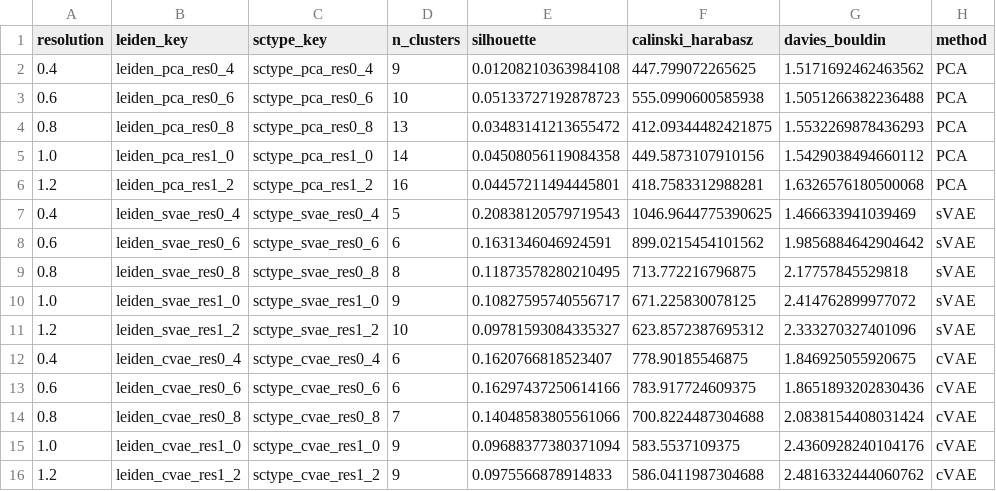
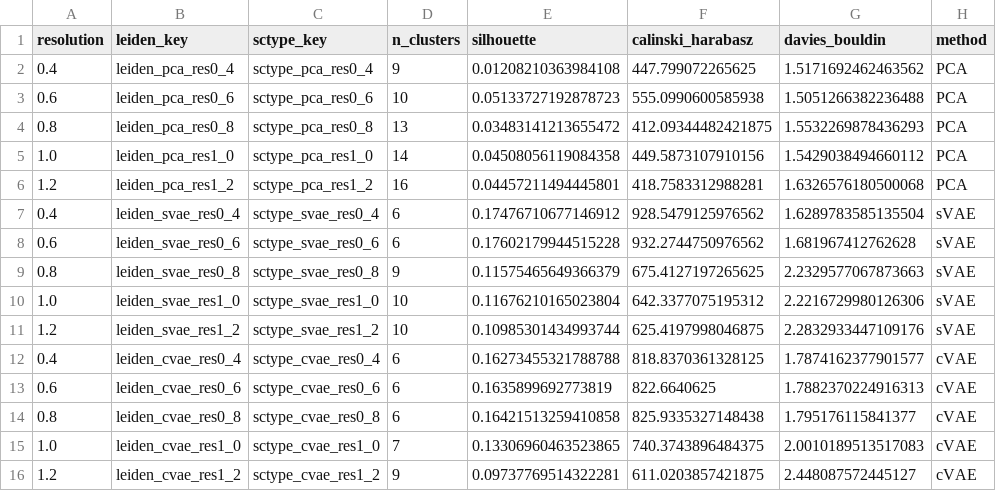
Before and after one commit to MatchaOnMuffins/VisiumHumanBreastCancerAnalysis, a CSV file: results/resolution_sweep_all.csv, drawn as a sheet.

```diff
--- a/results/resolution_sweep_all.csv
+++ b/results/resolution_sweep_all.csv
@@ -6,11 +6,11 @@ resolution,leiden_key,sctype_key,n_clusters,silhouette,calinski_harabasz,davies_
 1.2,leiden_pca_res1_2,sctype_pca_res1_2,16,0.04457211494445801,418.7583312988281,1.6326576180500068,PCA
-0.4,leiden_svae_res0_4,sctype_svae_res0_4,5,0.20838120579719543,1046.9644775390625,1.466633941039469,sVAE
-0.6,leiden_svae_res0_6,sctype_svae_res0_6,6,0.1631346046924591,899.0215454101562,1.9856884642904642,sVAE
-0.8,leiden_svae_res0_8,sctype_svae_res0_8,8,0.11873578280210495,713.772216796875,2.17757845529818,sVAE
-1.0,leiden_svae_res1_0,sctype_svae_res1_0,9,0.10827595740556717,671.225830078125,2.414762899977072,sVAE
-1.2,leiden_svae_res1_2,sctype_svae_res1_2,10,0.09781593084335327,623.8572387695312,2.333270327401096,sVAE
-0.4,leiden_cvae_res0_4,sctype_cvae_res0_4,6,0.1620766818523407,778.90185546875,1.846925055920675,cVAE
-0.6,leiden_cvae_res0_6,sctype_cvae_res0_6,6,0.16297437250614166,783.917724609375,1.8651893202830436,cVAE
-0.8,leiden_cvae_res0_8,sctype_cvae_res0_8,7,0.14048583805561066,700.8224487304688,2.0838154408031424,cVAE
-1.0,leiden_cvae_res1_0,sctype_cvae_res1_0,9,0.09688377380371094,583.5537109375,2.4360928240104176,cVAE
-1.2,leiden_cvae_res1_2,sctype_cvae_res1_2,9,0.0975566878914833,586.0411987304688,2.4816332444060762,cVAE
+0.4,leiden_svae_res0_4,sctype_svae_res0_4,6,0.17476710677146912,928.5479125976562,1.6289783585135504,sVAE
+0.6,leiden_svae_res0_6,sctype_svae_res0_6,6,0.17602179944515228,932.2744750976562,1.681967412762628,sVAE
+0.8,leiden_svae_res0_8,sctype_svae_res0_8,9,0.11575465649366379,675.4127197265625,2.2329577067873663,sVAE
+1.0,leiden_svae_res1_0,sctype_svae_res1_0,10,0.11676210165023804,642.3377075195312,2.2216729980126306,sVAE
+1.2,leiden_svae_res1_2,sctype_svae_res1_2,10,0.10985301434993744,625.4197998046875,2.2832933447109176,sVAE
+0.4,leiden_cvae_res0_4,sctype_cvae_res0_4,6,0.16273455321788788,818.8370361328125,1.7874162377901577,cVAE
+0.6,leiden_cvae_res0_6,sctype_cvae_res0_6,6,0.1635899692773819,822.6640625,1.7882370224916313,cVAE
+0.8,leiden_cvae_res0_8,sctype_cvae_res0_8,6,0.16421513259410858,825.9335327148438,1.795176115841377,cVAE
+1.0,leiden_cvae_res1_0,sctype_cvae_res1_0,7,0.13306960463523865,740.3743896484375,2.0010189513517083,cVAE
+1.2,leiden_cvae_res1_2,sctype_cvae_res1_2,9,0.09737769514322281,611.0203857421875,2.448087572445127,cVAE
```
Also changed, not shown: results/cell_type_counts.csv, results/cluster_assignments_all.csv, 31 other files.
